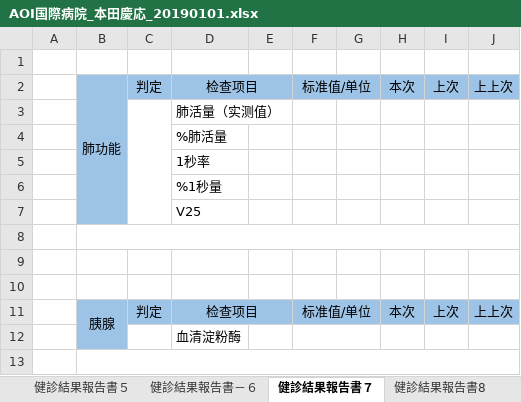
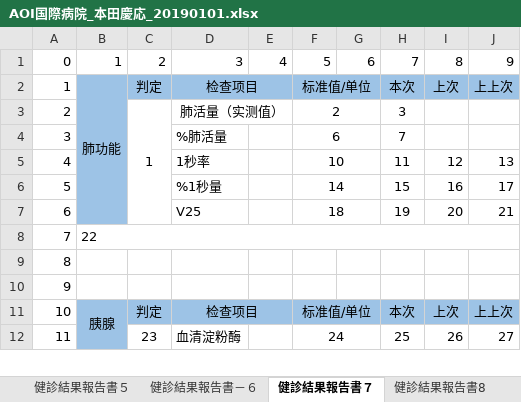
Before and after one commit to zhengjintao/emedicare, an Excel workbook: importFileForTest/AOI国際病院_本田慶応_20190101.xlsx, sheet 健診結果報告書７, drawn as a sheet; only a part is shown; values as stored, in another font and other column widths than the file's, no borders; removed rows and columns are numbered as before the commit, all else as after; the diff covers the shown part only; the diff names each change by its address in the sheet, - before the commit and + after, or states it on an @@ line.

```diff
--- a/importFileForTest/AOI国際病院_本田慶応_20190101.xlsx (sheet 健診結果報告書７)
+++ b/importFileForTest/AOI国際病院_本田慶応_20190101.xlsx (sheet 健診結果報告書７)
-row 1: (empty)
+row 1: 0 | 1 | 2 | 3 | 4 | 5 | 6 | 7 | 8 | 9
-A2: (empty)
+A2: 1
-B2:B7 merged
+B2:B7 merged
-row 3:  |  |  | 肺活量（实测值）
-row 4:  |  |  | %肺活量
-row 5:  |  |  | 1秒率
-row 6:  |  |  | %1秒量
-row 7:  |  |  | V25
-row 3: (empty)
+row 3: 2 |  | 1 | 肺活量（实测值） |  | 2 |  | 3
-B3:B5 fill: none
+B3:B5 fill: #9DC3E6
-B8:J8 merged
+C3:C7 merged
+D3:E3 merged
+F3:G3 merged
-row 4: (empty)
+row 4: 3 |  |  | %肺活量 |  | 6 |  | 7
+F4:G4 merged
-row 5: (empty)
+row 5: 4 |  |  | 1秒率 |  | 10 |  | 11 | 12 | 13
+F5:G5 merged
+row 6: 5 |  |  | %1秒量 |  | 14 |  | 15 | 16 | 17
+row 7: 6 |  |  | V25 |  | 18 |  | 19 | 20 | 21
+row 8: 7 | 22
+row 9: 8
+row 10: 9
-A11: (empty)
+A11: 10
-B11:B12 merged
+B11:B12 merged
-row 12:  |  |  | 血清淀粉酶
-row 12: (empty)
+row 12: 11 |  | 23 | 血清淀粉酶 |  | 24 |  | 25 | 26 | 27
-B12 fill: none
+B12 fill: #9DC3E6
-B13:J13 merged
+F12:G12 merged
```
Also changed, not shown: 10 added rows, 9 removed rows, 37 edited cells, cell formats and merged cells elsewhere in this sheet, sheet 健診結果報告書５, sheet 健診結果報告書ー4, sheet 検診結果報告書ー２, sheet 健診結果報告書－６, sheet 健診結果報告書３, sheet 健診結果報告書１, 17 other files.
